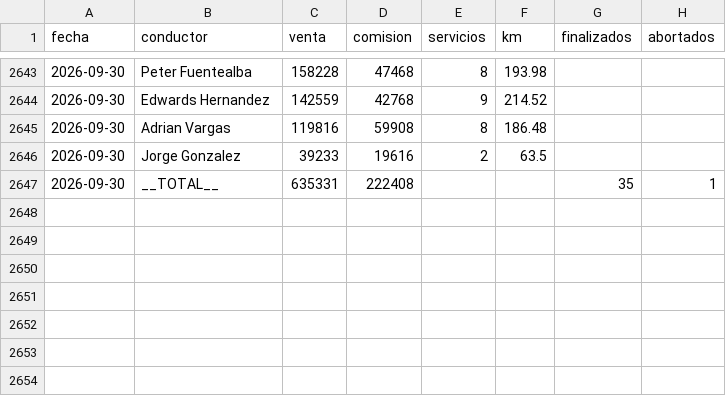
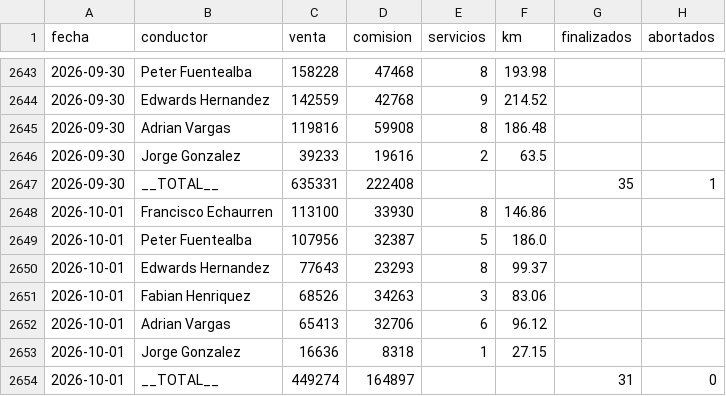
Before and after one commit to rubness007/qz-13a41abc58, a CSV file: e2964fb4.csv, drawn as a sheet; only a part is shown, gaps mark what is left out; the diff names each change by its address in the sheet, - before the commit and + after, or states it on an @@ line.

Commit message:
Reporte 2026-10-01

```diff
--- a/e2964fb4.csv
+++ b/e2964fb4.csv
+row 2648: 2026-10-01 | Francisco Echaurren | 113100 | 33930 | 8 | 146.86
+row 2649: 2026-10-01 | Peter Fuentealba | 107956 | 32387 | 5 | 186.0
+row 2650: 2026-10-01 | Edwards Hernandez | 77643 | 23293 | 8 | 99.37
+row 2651: 2026-10-01 | Fabian Henriquez | 68526 | 34263 | 3 | 83.06
+row 2652: 2026-10-01 | Adrian Vargas | 65413 | 32706 | 6 | 96.12
+row 2653: 2026-10-01 | Jorge Gonzalez | 16636 | 8318 | 1 | 27.15
+row 2654: 2026-10-01 | __TOTAL__ | 449274 | 164897 |  |  | 31 | 0
```
